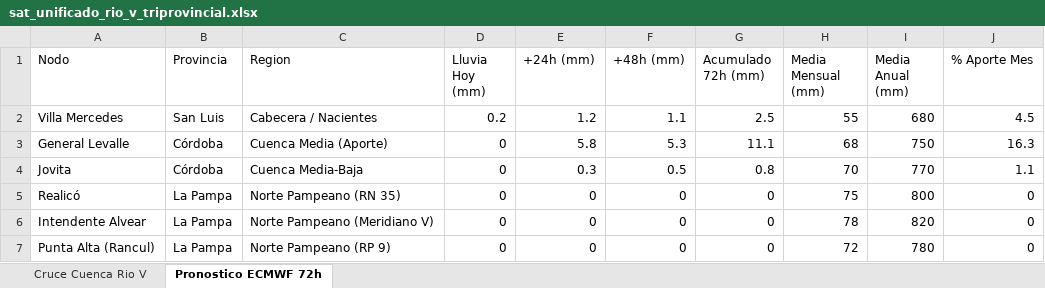
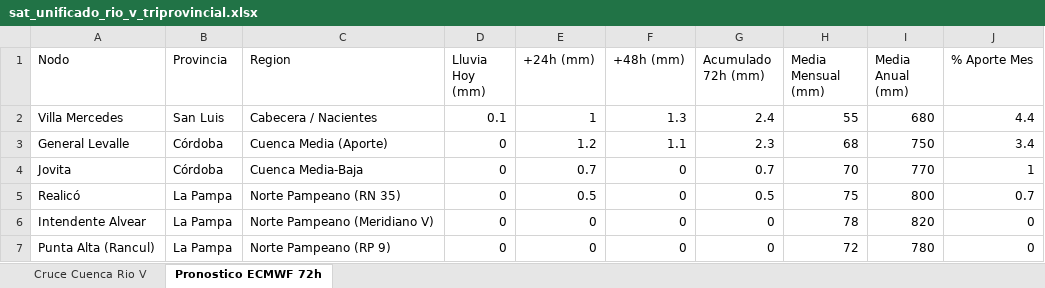
Before and after one commit to contactoiarrd-crypto/sat-cuenca-rio-v, an Excel workbook: sat_unificado_rio_v_triprovincial.xlsx, sheet Pronostico ECMWF 72h, drawn as a sheet; values as stored, in another font and other column widths than the file's, no borders; the diff names each change by its address in the sheet, - before the commit and + after, or states it on an @@ line.

```diff
--- a/sat_unificado_rio_v_triprovincial.xlsx (sheet Pronostico ECMWF 72h)
+++ b/sat_unificado_rio_v_triprovincial.xlsx (sheet Pronostico ECMWF 72h)
-D2 (Lluvia Hoy (mm)): 0.2
+D2 (Lluvia Hoy (mm)): 0.1
-E2 (+24h (mm)): 1.2
+E2 (+24h (mm)): 1
-F2 (+48h (mm)): 1.1
+F2 (+48h (mm)): 1.3
-G2 (Acumulado 72h (mm)): 2.5
+G2 (Acumulado 72h (mm)): 2.4
-J2 (% Aporte Mes): 4.5
+J2 (% Aporte Mes): 4.4
-E3 (+24h (mm)): 5.8
+E3 (+24h (mm)): 1.2
-F3 (+48h (mm)): 5.3
+F3 (+48h (mm)): 1.1
-G3 (Acumulado 72h (mm)): 11.1
+G3 (Acumulado 72h (mm)): 2.3
-J3 (% Aporte Mes): 16.3
+J3 (% Aporte Mes): 3.4
-E4 (+24h (mm)): 0.3
+E4 (+24h (mm)): 0.7
-F4 (+48h (mm)): 0.5
+F4 (+48h (mm)): 0
-G4 (Acumulado 72h (mm)): 0.8
+G4 (Acumulado 72h (mm)): 0.7
-J4 (% Aporte Mes): 1.1
+J4 (% Aporte Mes): 1
-E5 (+24h (mm)): 0
+E5 (+24h (mm)): 0.5
-G5 (Acumulado 72h (mm)): 0
+G5 (Acumulado 72h (mm)): 0.5
-J5 (% Aporte Mes): 0
+J5 (% Aporte Mes): 0.7
```
Also changed, not shown: sheet Cruce Cuenca Rio V, 2 other files.
